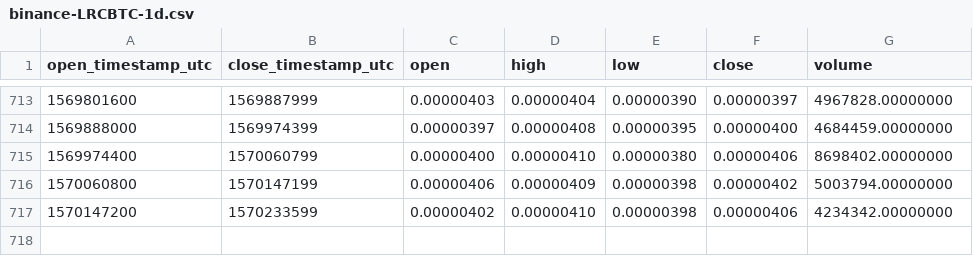
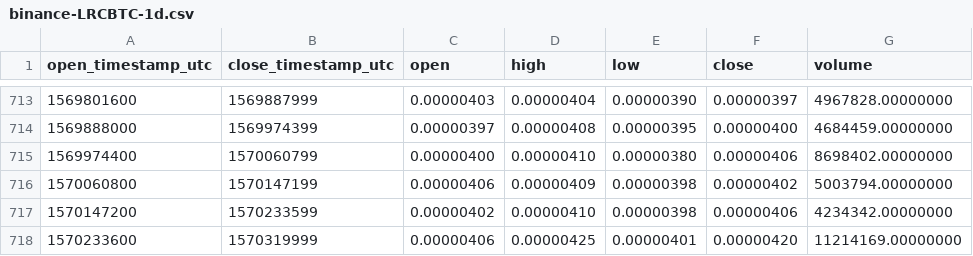
Before and after one commit to cryptobigbro/binance-LRCBTC, a CSV file: binance-LRCBTC-1d.csv, drawn as a sheet; only a part is shown, gaps mark what is left out; the diff names each change by its address in the sheet, - before the commit and + after, or states it on an @@ line.

Commit message:
Update OHLCV data.

```diff
--- a/binance-LRCBTC-1d.csv
+++ b/binance-LRCBTC-1d.csv
+row 718: 1570233600 | 1570319999 | 0.00000406 | 0.00000425 | 0.00000401 | 0.00000420 | 11214169.00000000
```
Also changed, not shown: 1 other file.
